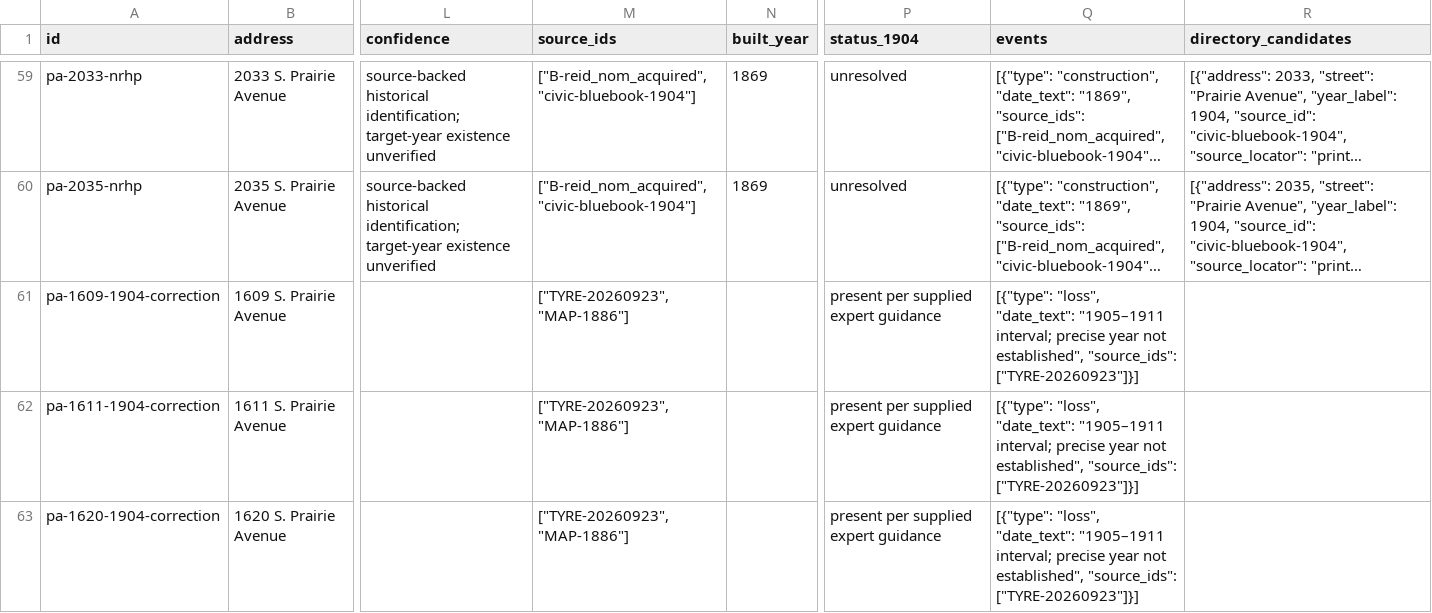
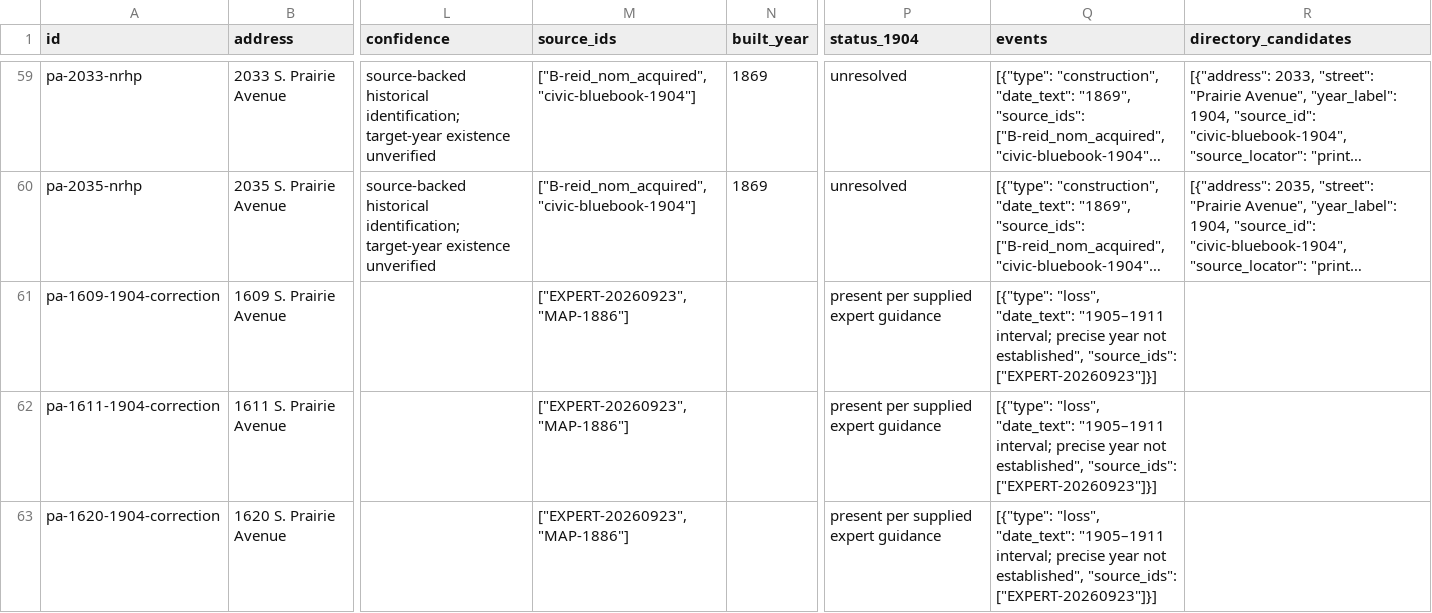
Before and after one commit to kevinrhaas/chicago, a CSV file: chicago/prairie_1904_v1/data/buildings.csv, drawn as a sheet; only a part is shown, gaps mark what is left out; long unchanged cells end in …; the diff names each change by its address in the sheet, - before the commit and + after, or states it on an @@ line.

```diff
--- a/chicago/prairie_1904_v1/data/buildings.csv
+++ b/chicago/prairie_1904_v1/data/buildings.csv
-M61:M63 (source_ids): ["TYRE-20260923", "MAP-1886"]
+M61:M63 (source_ids): ["EXPERT-20260923", "MAP-1886"]
-Q61:Q63 (events): …established", "source_ids": ["TYRE-20260923"]}]
+Q61:Q63 (events): …established", "source_ids": ["EXPERT-20260923"]}]
```
Also changed, not shown: chicago/prairie_1904_v1/data/assertions.csv, chicago/prairie_1904_v1/data/sources.csv, 15 other files.
